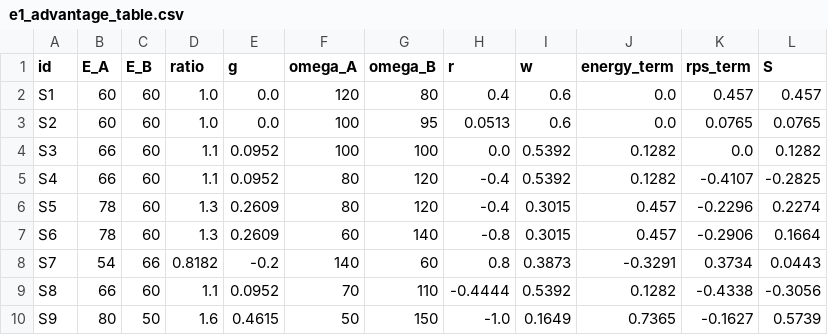
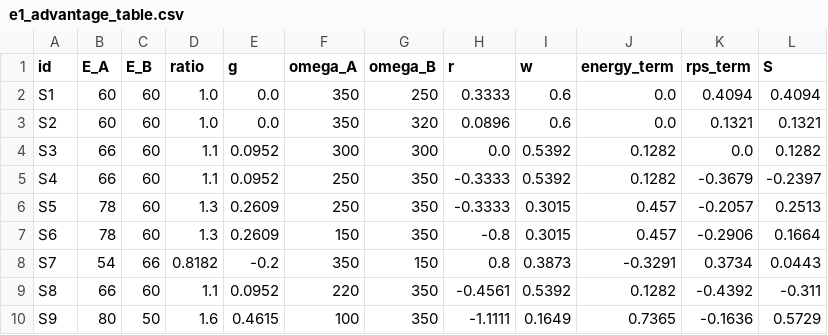
Before and after one commit to houcine212-hub/Bayblade_Sesytem, a CSV file: tools/analysis/results/e1_advantage_table.csv, drawn as a sheet.

```diff
--- a/tools/analysis/results/e1_advantage_table.csv
+++ b/tools/analysis/results/e1_advantage_table.csv
@@ -1,10 +1,10 @@
 id,E_A,E_B,ratio,g,omega_A,omega_B,r,w,energy_term,rps_term,S
-S1,60,60,1.0,0.0,120,80,0.4,0.6,0.0,0.457,0.457
-S2,60,60,1.0,0.0,100,95,0.0513,0.6,0.0,0.0765,0.0765
-S3,66,60,1.1,0.0952,100,100,0.0,0.5392,0.1282,0.0,0.1282
-S4,66,60,1.1,0.0952,80,120,-0.4,0.5392,0.1282,-0.4107,-0.2825
-S5,78,60,1.3,0.2609,80,120,-0.4,0.3015,0.457,-0.2296,0.2274
-S6,78,60,1.3,0.2609,60,140,-0.8,0.3015,0.457,-0.2906,0.1664
-S7,54,66,0.8182,-0.2,140,60,0.8,0.3873,-0.3291,0.3734,0.0443
-S8,66,60,1.1,0.0952,70,110,-0.4444,0.5392,0.1282,-0.4338,-0.3056
-S9,80,50,1.6,0.4615,50,150,-1.0,0.1649,0.7365,-0.1627,0.5739
+S1,60,60,1.0,0.0,350,250,0.3333,0.6,0.0,0.4094,0.4094
+S2,60,60,1.0,0.0,350,320,0.0896,0.6,0.0,0.1321,0.1321
+S3,66,60,1.1,0.0952,300,300,0.0,0.5392,0.1282,0.0,0.1282
+S4,66,60,1.1,0.0952,250,350,-0.3333,0.5392,0.1282,-0.3679,-0.2397
+S5,78,60,1.3,0.2609,250,350,-0.3333,0.3015,0.457,-0.2057,0.2513
+S6,78,60,1.3,0.2609,150,350,-0.8,0.3015,0.457,-0.2906,0.1664
+S7,54,66,0.8182,-0.2,350,150,0.8,0.3873,-0.3291,0.3734,0.0443
+S8,66,60,1.1,0.0952,220,350,-0.4561,0.5392,0.1282,-0.4392,-0.311
+S9,80,50,1.6,0.4615,100,350,-1.1111,0.1649,0.7365,-0.1636,0.5729
```
Also changed, not shown: tools/analysis/results/e2_type_matrix_v0.2-reference.csv, tools/analysis/results/e2_type_pairs_v0.2-reference.csv, 55 other files.
